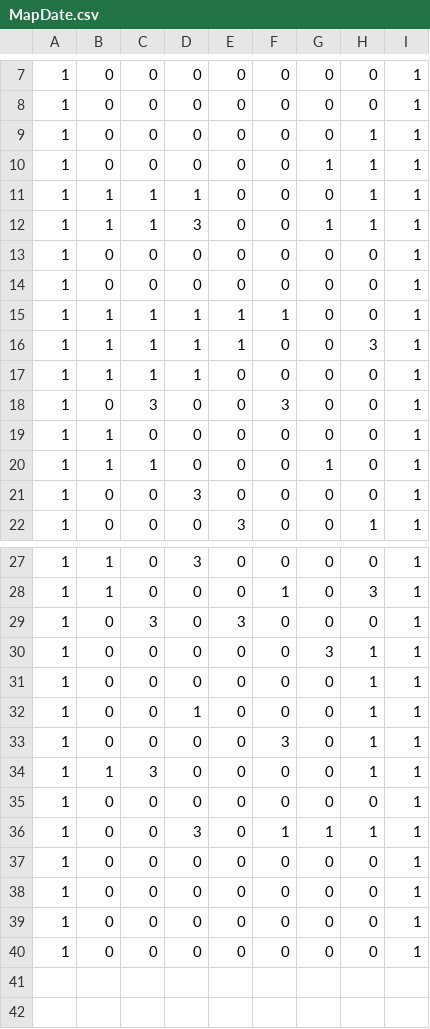
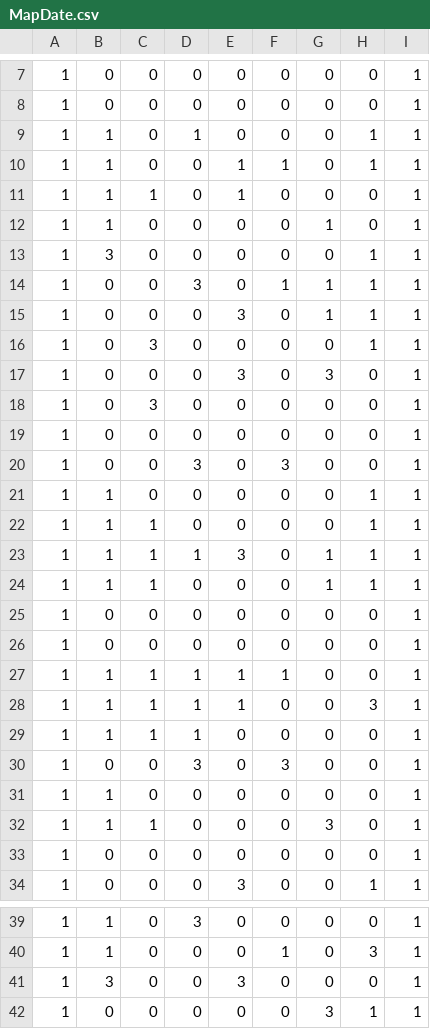
Before and after one commit to 2021Game1/14Fukushima, a CSV file: 2DLv1_vs2019/GameProgramming/MapDate.csv, drawn as a sheet; only a part is shown, gaps mark what is left out; the shorter side is filled out with more unchanged rows.

```diff
--- a/2DLv1_vs2019/GameProgramming/MapDate.csv
+++ b/2DLv1_vs2019/GameProgramming/MapDate.csv
@@ -8,6 +8,18 @@
 1,0,0,0,0,0,0,0,1
-1,0,0,0,0,0,0,1,1
-1,0,0,0,0,0,1,1,1
-1,1,1,1,0,0,0,1,1
-1,1,1,3,0,0,1,1,1
+1,1,0,1,0,0,0,1,1
+1,1,0,0,1,1,0,1,1
+1,1,1,0,1,0,0,0,1
+1,1,0,0,0,0,1,0,1
+1,3,0,0,0,0,0,1,1
+1,0,0,3,0,1,1,1,1
+1,0,0,0,3,0,1,1,1
+1,0,3,0,0,0,0,1,1
+1,0,0,0,3,0,3,0,1
+1,0,3,0,0,0,0,0,1
+1,0,0,0,0,0,0,0,1
+1,0,0,3,0,3,0,0,1
+1,1,0,0,0,0,0,1,1
+1,1,1,0,0,0,0,1,1
+1,1,1,1,3,0,1,1,1
+1,1,1,0,0,0,1,1,1
 1,0,0,0,0,0,0,0,1
@@ -17,6 +29,6 @@
 1,1,1,1,0,0,0,0,1
-1,0,3,0,0,3,0,0,1
+1,0,0,3,0,3,0,0,1
 1,1,0,0,0,0,0,0,1
-1,1,1,0,0,0,1,0,1
-1,0,0,3,0,0,0,0,1
+1,1,1,0,0,0,3,0,1
+1,0,0,0,0,0,0,0,1
 1,0,0,0,3,0,0,1,1
@@ -28,3 +40,3 @@
 1,1,0,0,0,1,0,3,1
-1,0,3,0,3,0,0,0,1
+1,3,0,0,3,0,0,0,1
 1,0,0,0,0,0,3,1,1
```
Also changed, not shown: 13 other files.
